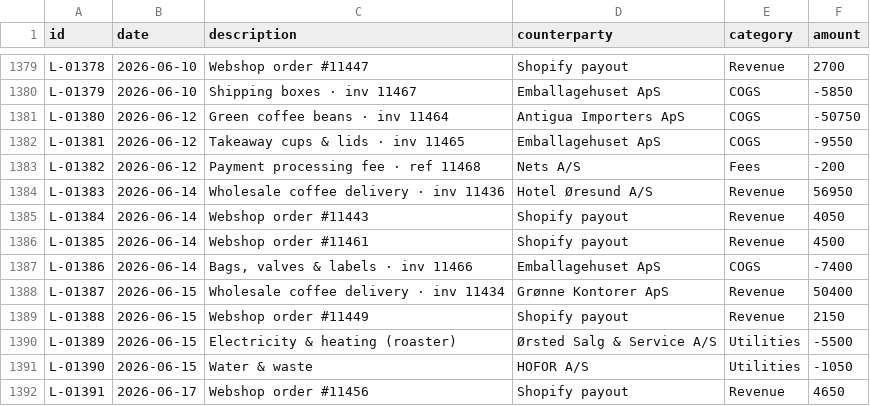
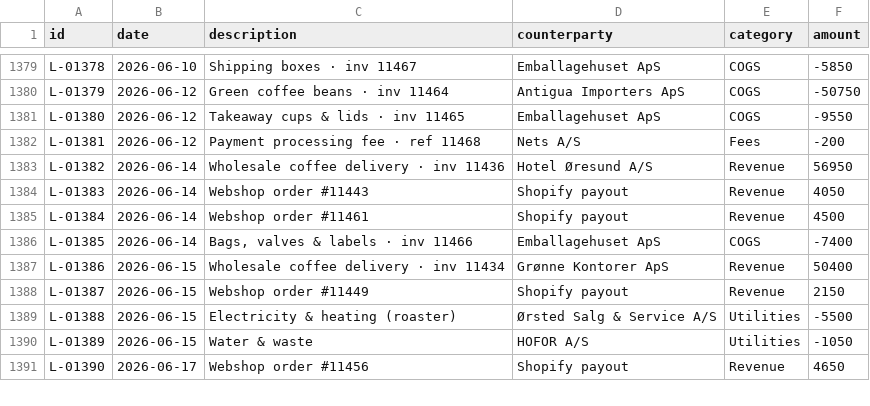
Before and after one commit to justaspetrauskas/ledger-lens, a CSV file: src/data/ledger.csv, drawn as a sheet; only a part is shown, gaps mark what is left out; removed rows and columns are numbered as before the commit, all else as after; the diff covers the shown part only; the diff names each change by its address in the sheet, - before the commit and + after, or states it on an @@ line.

```diff
--- a/src/data/ledger.csv
+++ b/src/data/ledger.csv
-C1379 (description): Webshop order #11447
+C1379 (description): Shipping boxes · inv 11467
-D1379 (counterparty): Shopify payout
+D1379 (counterparty): Emballagehuset ApS
-E1379 (category): Revenue
+E1379 (category): COGS
-F1379 (amount): 2700
+F1379 (amount): -5850
-B1380 (date): 2026-06-10
+B1380 (date): 2026-06-12
-C1380 (description): Shipping boxes · inv 11467
+C1380 (description): Green coffee beans · inv 11464
-D1380 (counterparty): Emballagehuset ApS
+D1380 (counterparty): Antigua Importers ApS
-F1380 (amount): -5850
+F1380 (amount): -50750
-C1381 (description): Green coffee beans · inv 11464
+C1381 (description): Takeaway cups & lids · inv 11465
-D1381 (counterparty): Antigua Importers ApS
+D1381 (counterparty): Emballagehuset ApS
-F1381 (amount): -50750
+F1381 (amount): -9550
-C1382 (description): Takeaway cups & lids · inv 11465
+C1382 (description): Payment processing fee · ref 11468
-D1382 (counterparty): Emballagehuset ApS
+D1382 (counterparty): Nets A/S
-E1382 (category): COGS
+E1382 (category): Fees
-F1382 (amount): -9550
+F1382 (amount): -200
-B1383 (date): 2026-06-12
+B1383 (date): 2026-06-14
-C1383 (description): Payment processing fee · ref 11468
+C1383 (description): Wholesale coffee delivery · inv 11436
-D1383 (counterparty): Nets A/S
+D1383 (counterparty): Hotel Øresund A/S
-E1383 (category): Fees
+E1383 (category): Revenue
-F1383 (amount): -200
+F1383 (amount): 56950
-C1384 (description): Wholesale coffee delivery · inv 11436
+C1384 (description): Webshop order #11443
-D1384 (counterparty): Hotel Øresund A/S
+D1384 (counterparty): Shopify payout
-F1384 (amount): 56950
+F1384 (amount): 4050
-C1385 (description): Webshop order #11443
+C1385 (description): Webshop order #11461
-F1385 (amount): 4050
+F1385 (amount): 4500
-row 1386: L-01385 | 2026-06-14 | Webshop order #11461 | Shopify payout | Revenue | 4500
-A1386 (id): L-01386
+A1386 (id): L-01385
-A1387 (id): L-01387
+A1387 (id): L-01386
-A1388 (id): L-01388
+A1388 (id): L-01387
-A1389 (id): L-01389
+A1389 (id): L-01388
-A1390 (id): L-01390
+A1390 (id): L-01389
-A1391 (id): L-01391
+A1391 (id): L-01390
```
Also changed, not shown: 1 added row, 1 removed row and 92 edited cells elsewhere in this file, 8 other files.
